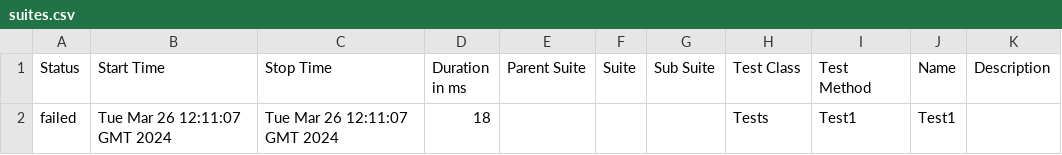
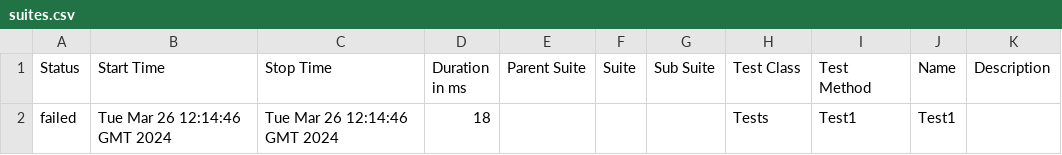
Before and after one commit to ladesa-ro/gerar-horario, a CSV file: data/suites.csv, drawn as a sheet.

```diff
--- a/data/suites.csv
+++ b/data/suites.csv
@@ -1,2 +1,2 @@
 "Status","Start Time","Stop Time","Duration in ms","Parent Suite","Suite","Sub Suite","Test Class","Test Method","Name","Description"
-"failed","Tue Mar 26 12:11:07 GMT 2024","Tue Mar 26 12:11:07 GMT 2024","18","","","","Tests","Test1","Test1",""
+"failed","Tue Mar 26 12:14:46 GMT 2024","Tue Mar 26 12:14:46 GMT 2024","18","","","","Tests","Test1","Test1",""
```
Also changed, not shown: 25 other files.
